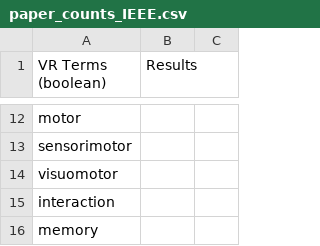
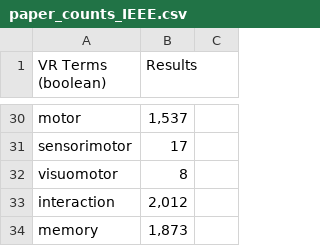
Before and after one commit to BrainonSilicon/systematic_review, a CSV file: IEEE/paper_counts_IEEE.csv, drawn as a sheet; only a part is shown, gaps mark what is left out; addresses are those after the commit; the diff covers the shown part only; the diff names each change by its address in the sheet, - before the commit and + after, or states it on an @@ line.

```diff
--- a/IEEE/paper_counts_IEEE.csv
+++ b/IEEE/paper_counts_IEEE.csv
-B30 (Results): (empty)
+B30 (Results): 1,537
-B31 (Results): (empty)
+B31 (Results): 17
-B32 (Results): (empty)
+B32 (Results): 8
-B33 (Results): (empty)
+B33 (Results): 2,012
-B34 (Results): (empty)
+B34 (Results): 1,873
```
Also changed, not shown: 18 added rows and 7 edited cells elsewhere in this file, IEEE/exclusion_topics_counts.csv, 9 other files.
